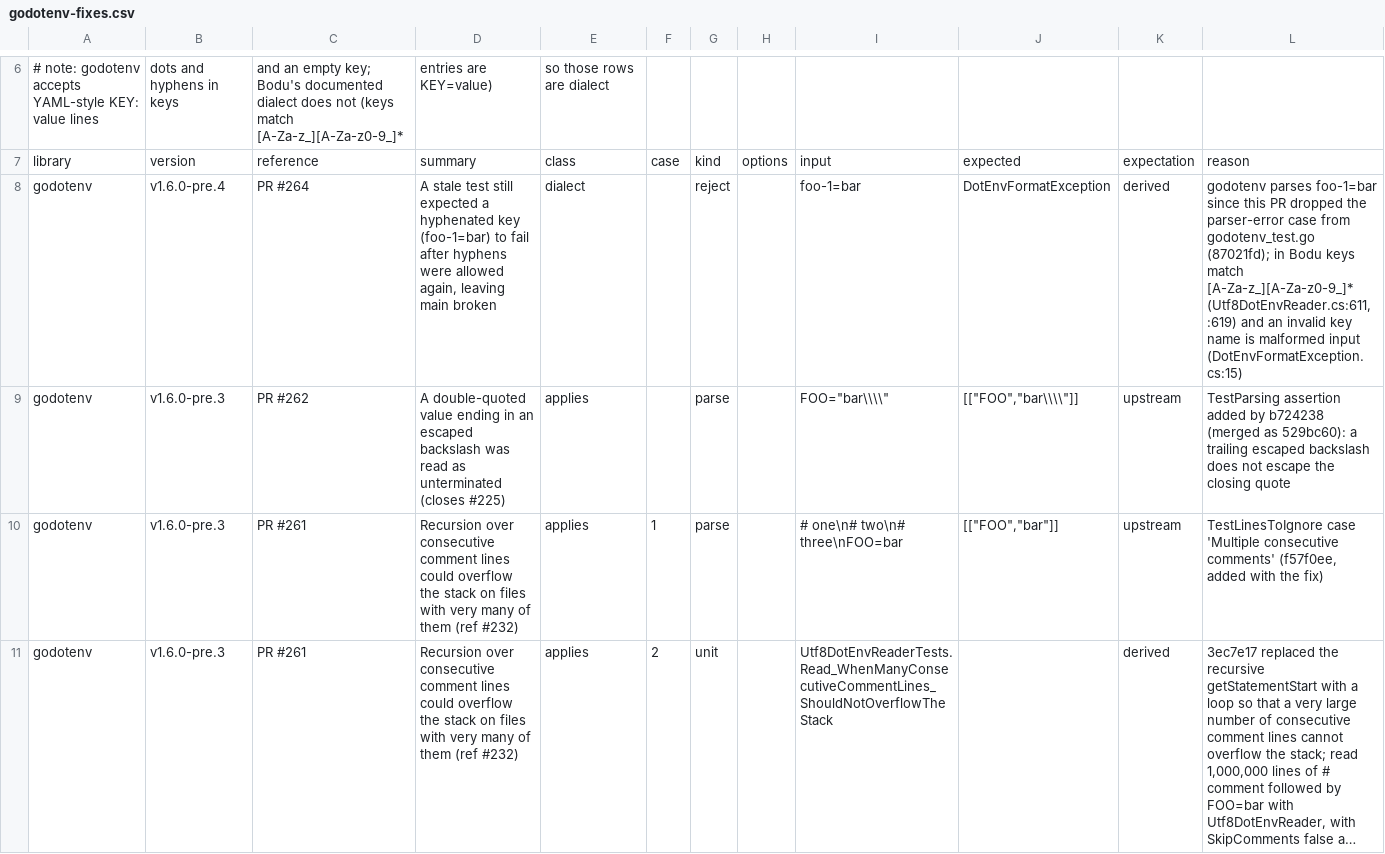
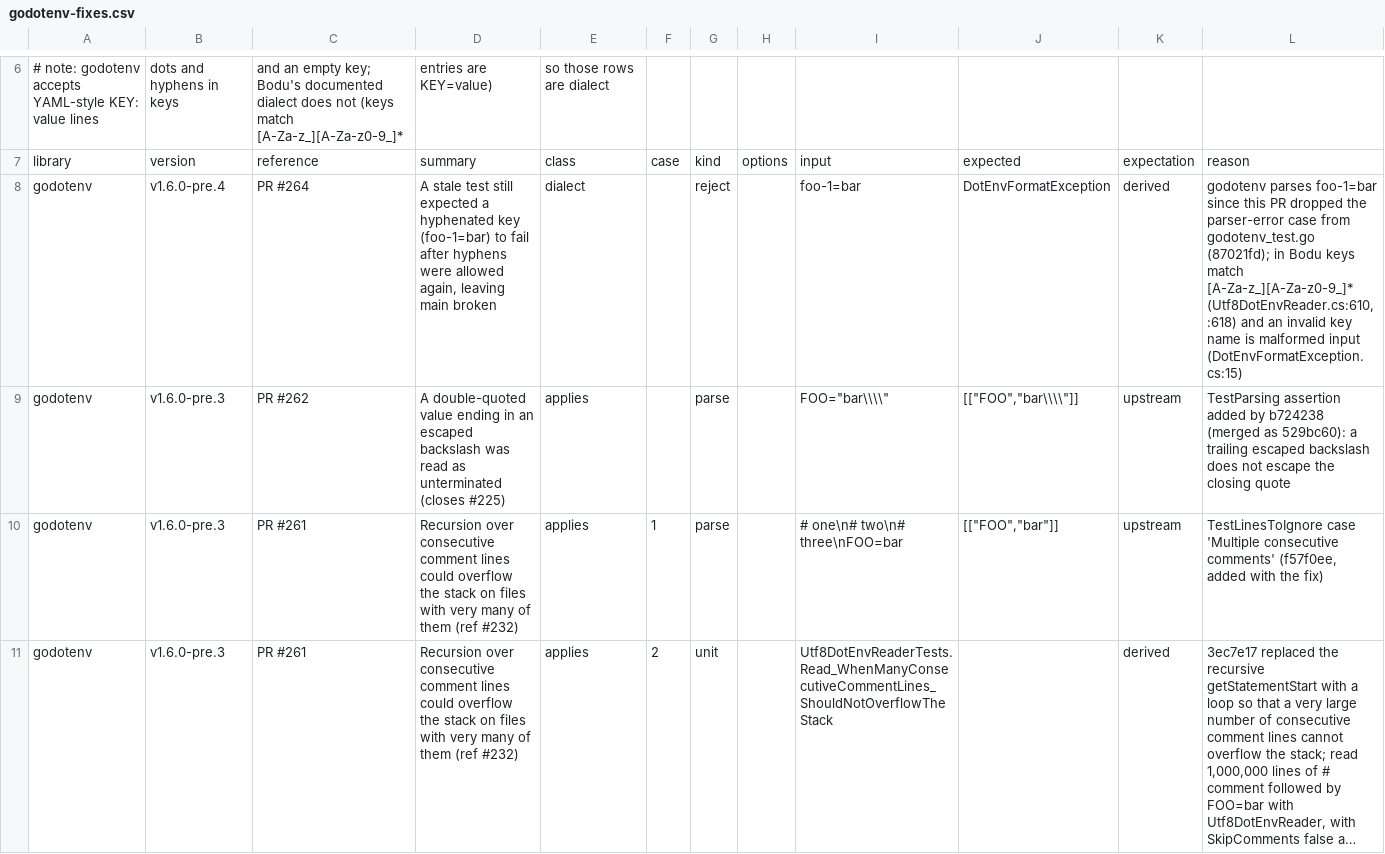
Before and after one commit to bslater/bodu, a CSV file: corpus/dotenv/fixes/godotenv-fixes.csv, drawn as a sheet; only a part is shown, gaps mark what is left out; long unchanged cells end in …; the diff covers the shown part only.

```diff
--- a/corpus/dotenv/fixes/godotenv-fixes.csv
+++ b/corpus/dotenv/fixes/godotenv-fixes.csv
@@ -7,3 +7,3 @@
 library,version,reference,summary,class,case,kind,options,input,expected,expectation,reason
-godotenv,v1.6.0-pre.4,PR #264,"A stale test still expected a hyphenated key (foo-1=bar) to fail after hyphens were allowed again, leaving main broken",dialect,,reject,,foo-1=bar,DotEnvFormatException,derived,"godotenv parses foo-1=bar since this PR dropped the parser-error case from godotenv_test.go (87021fd); in Bodu keys match [A-Za-z_][A-Za-z0-9_]* (Utf8DotEnvReader.cs:611, :619) and an invalid key name is malformed input (DotEnvFormatException.cs:15)"
+godotenv,v1.6.0-pre.4,PR #264,"A stale test still expected a hyphenated key (foo-1=bar) to fail after hyphens were allowed again, leaving main broken",dialect,,reject,,foo-1=bar,DotEnvFormatException,derived,"godotenv parses foo-1=bar since this PR dropped the parser-error case from godotenv_test.go (87021fd); in Bodu keys match [A-Za-z_][A-Za-z0-9_]* (Utf8DotEnvReader.cs:610, :618) and an invalid key name is malformed input (DotEnvFormatException.cs:15)"
 godotenv,v1.6.0-pre.3,PR #262,A double-quoted value ending in an escaped backslash was read as unterminated (closes #225),applies,,parse,,"FOO=""bar\\\\""","[[""FOO"",""bar\\\\""]]",upstream,TestParsing assertion added by b724238 (merged as 529bc60): a trailing escaped backslash does not escape the closing quote
```
Also changed, not shown: 4 edited cells elsewhere in this file, corpus/dotenv/fixes/compose-go-fixes.csv, corpus/dotenv/fixes/dotenv-node-fixes.csv, 4 other files.
